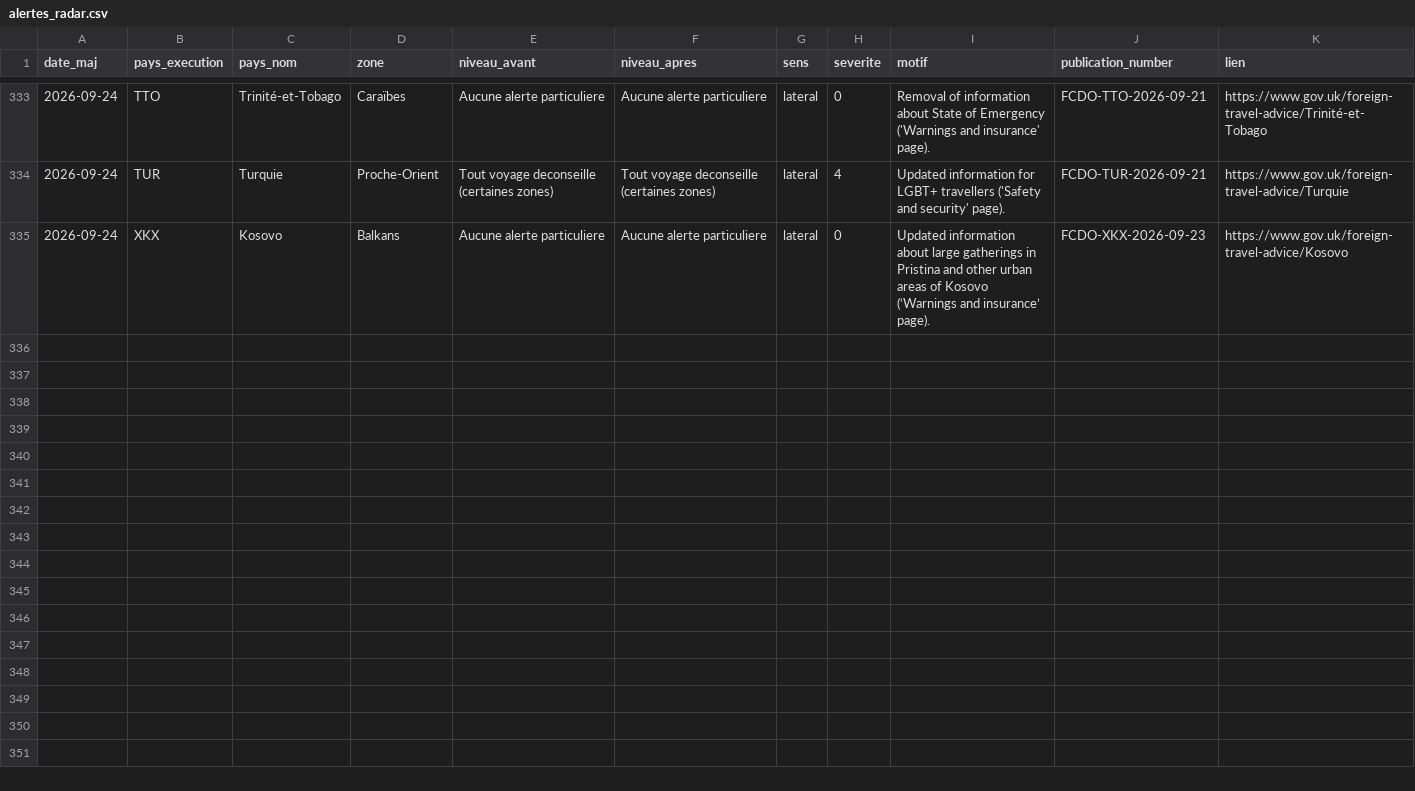
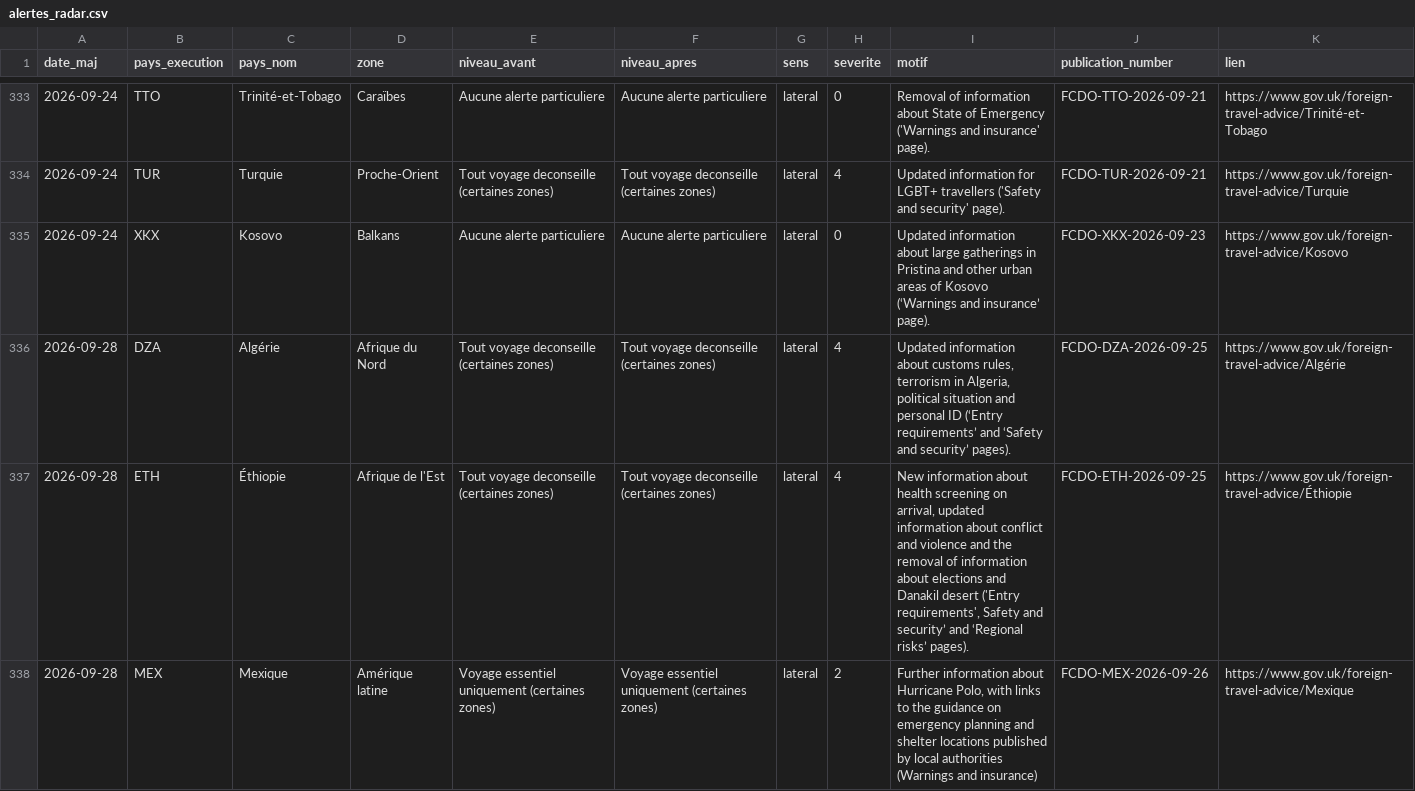
Before and after one commit to mayeulpeltier-pixel/radar-amarante, a CSV file: backups/alertes_radar.csv, drawn as a sheet; only a part is shown, gaps mark what is left out; the diff names each change by its address in the sheet, - before the commit and + after, or states it on an @@ line.

```diff
--- a/backups/alertes_radar.csv
+++ b/backups/alertes_radar.csv
+row 336: 2026-09-28 | DZA | Algérie | Afrique du Nord | Tout voyage deconseille (certaines zones) | Tout voyage deconseille (certaines zones) | lateral | 4 | Updated information about customs rules, terrorism in Algeria, political situation and personal ID (‘Entry requirements’ and ‘Safety and security’ pages). | FCDO-DZA-2026-09-25 | https://www.gov.uk/foreign-travel-advice/Algérie
+row 337: 2026-09-28 | ETH | Éthiopie | Afrique de l'Est | Tout voyage deconseille (certaines zones) | Tout voyage deconseille (certaines zones) | lateral | 4 | New information about health screening on arrival, updated information about conflict and violence and the removal of information about elections and Danakil desert ('Entry requirements', Safety and security’ and ‘Regional risks’ pages). | FCDO-ETH-2026-09-25 | https://www.gov.uk/foreign-travel-advice/Éthiopie
+row 338: 2026-09-28 | MEX | Mexique | Amérique latine | Voyage essentiel uniquement (certaines zones) | Voyage essentiel uniquement (certaines zones) | lateral | 2 | Further information about Hurricane Polo, with links to the guidance on emergency planning and shelter locations published by local authorities (Warnings and insurance) | FCDO-MEX-2026-09-26 | https://www.gov.uk/foreign-travel-advice/Mexique
```
Also changed, not shown: backups/attributions_radar.csv, backups/bm_projets_radar.csv, 7 other files.
